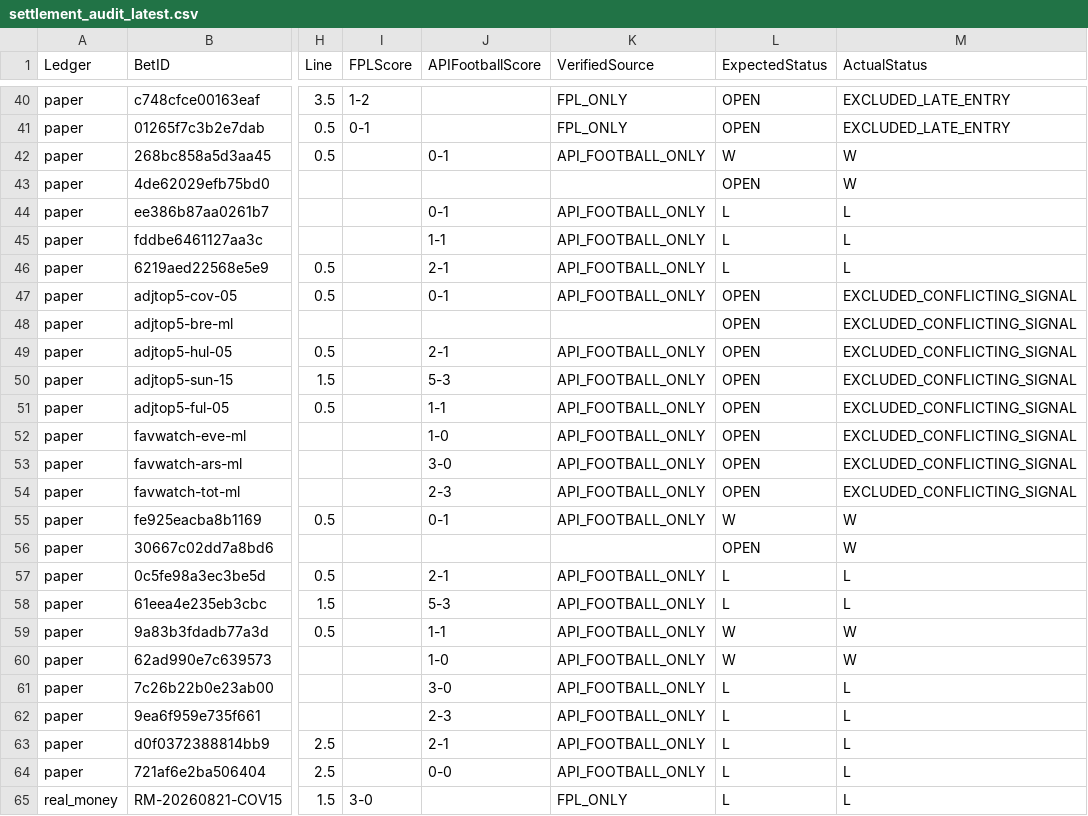
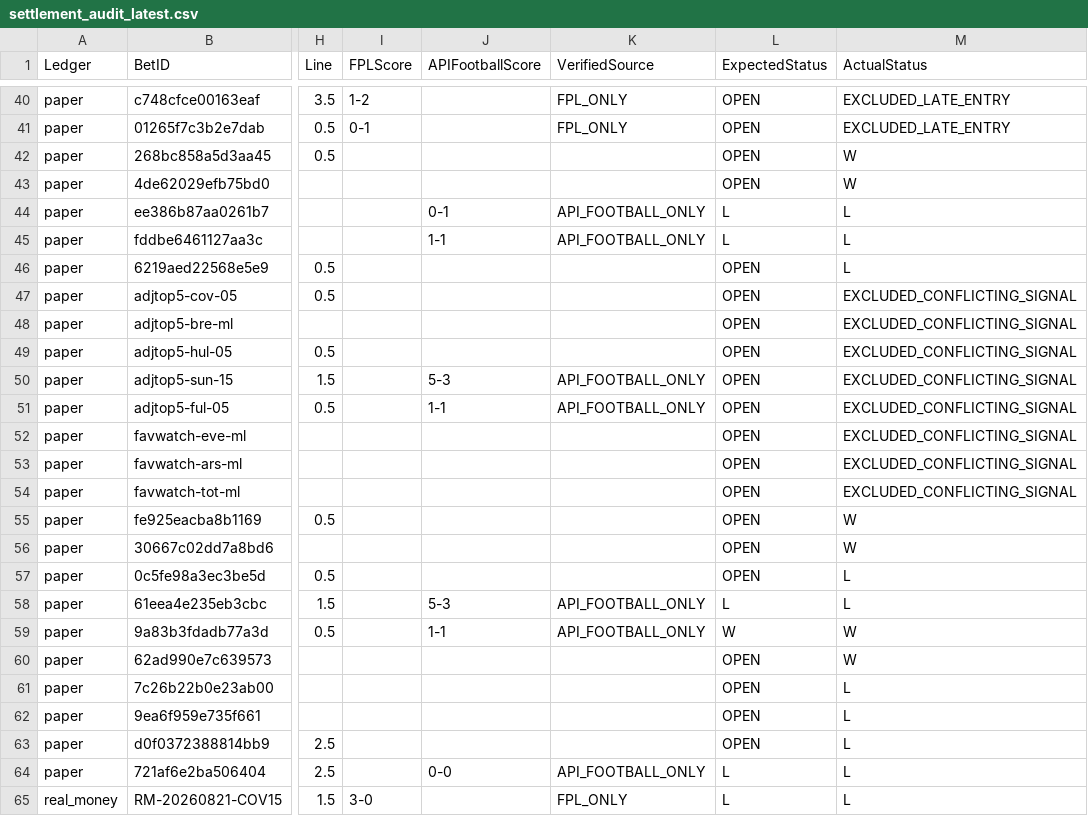
Before and after one commit to mkcesc1988/epl-prediction-engine, a CSV file: data/history/settlement_audit_latest.csv, drawn as a sheet; only a part is shown, gaps mark what is left out; the diff names each change by its address in the sheet, - before the commit and + after, or states it on an @@ line.

```diff
--- a/data/history/settlement_audit_latest.csv
+++ b/data/history/settlement_audit_latest.csv
-J42 (APIFootballScore): 0-1
+J42 (APIFootballScore): (empty)
-K42 (VerifiedSource): API_FOOTBALL_ONLY
+K42 (VerifiedSource): (empty)
-L42 (ExpectedStatus): W
+L42 (ExpectedStatus): OPEN
-J46 (APIFootballScore): 2-1
+J46 (APIFootballScore): (empty)
-K46:K47 (VerifiedSource): API_FOOTBALL_ONLY
+K46:K47 (VerifiedSource): (empty)
-L46 (ExpectedStatus): L
+L46 (ExpectedStatus): OPEN
-J47 (APIFootballScore): 0-1
+J47 (APIFootballScore): (empty)
-J49 (APIFootballScore): 2-1
+J49 (APIFootballScore): (empty)
-K49 (VerifiedSource): API_FOOTBALL_ONLY
+K49 (VerifiedSource): (empty)
-J52 (APIFootballScore): 1-0
+J52 (APIFootballScore): (empty)
-K52:K55 (VerifiedSource): API_FOOTBALL_ONLY
+K52:K55 (VerifiedSource): (empty)
-J53 (APIFootballScore): 3-0
+J53 (APIFootballScore): (empty)
-J54 (APIFootballScore): 2-3
+J54 (APIFootballScore): (empty)
-J55 (APIFootballScore): 0-1
+J55 (APIFootballScore): (empty)
-L55 (ExpectedStatus): W
+L55 (ExpectedStatus): OPEN
-J57 (APIFootballScore): 2-1
+J57 (APIFootballScore): (empty)
-K57 (VerifiedSource): API_FOOTBALL_ONLY
+K57 (VerifiedSource): (empty)
-L57 (ExpectedStatus): L
+L57 (ExpectedStatus): OPEN
-J60 (APIFootballScore): 1-0
+J60 (APIFootballScore): (empty)
-K60:K63 (VerifiedSource): API_FOOTBALL_ONLY
+K60:K63 (VerifiedSource): (empty)
-L60 (ExpectedStatus): W
+L60 (ExpectedStatus): OPEN
-J61 (APIFootballScore): 3-0
+J61 (APIFootballScore): (empty)
-L61:L63 (ExpectedStatus): L
+L61:L63 (ExpectedStatus): OPEN
-J62 (APIFootballScore): 2-3
+J62 (APIFootballScore): (empty)
-J63 (APIFootballScore): 2-1
+J63 (APIFootballScore): (empty)
```
Also changed, not shown: 4 other files.
